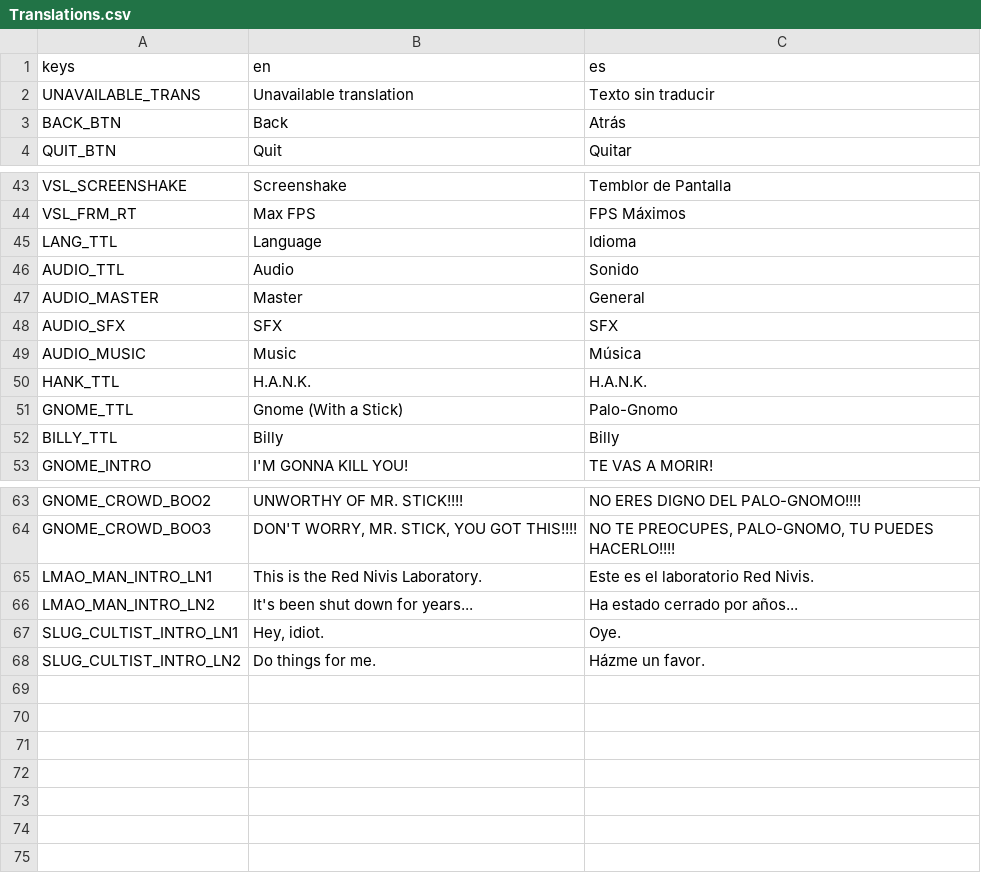
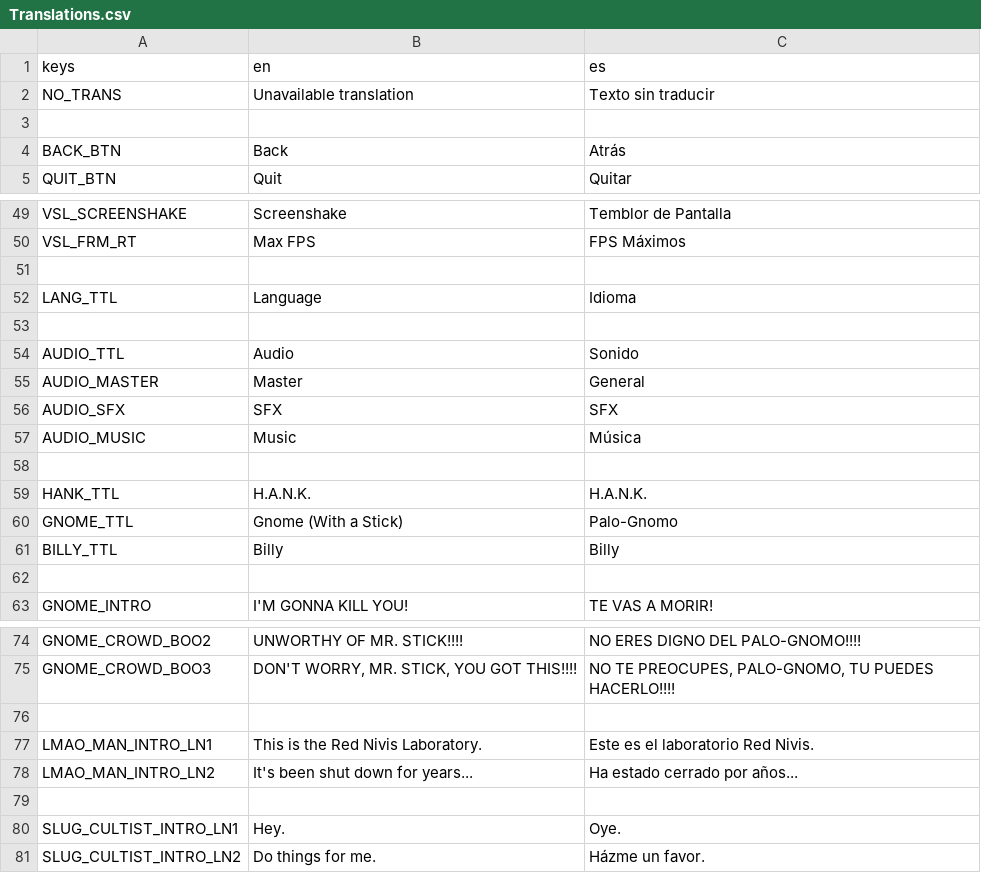
Before and after one commit to IAmCheeseman/red-nivis, a CSV file: Translations/Translations.csv, drawn as a sheet; only a part is shown, gaps mark what is left out; the diff covers the shown part only.

```diff
--- a/Translations/Translations.csv
+++ b/Translations/Translations.csv
@@ -1,3 +1,4 @@
 keys,en,es
-UNAVAILABLE_TRANS,Unavailable translation,Texto sin traducir
+NO_TRANS,Unavailable translation,Texto sin traducir
+,,
 BACK_BTN,Back,Atrás
@@ -44,3 +50,5 @@ VSL_SCREENSHAKE,Screenshake,Temblor de Pantalla
 VSL_FRM_RT,Max FPS,FPS Máximos
+,,
 LANG_TTL, Language, Idioma
+,,
 AUDIO_TTL, Audio, Sonido
@@ -49,2 +57,3 @@ AUDIO_SFX,SFX,SFX
 AUDIO_MUSIC,Music,Música
+,,
 HANK_TTL,H.A.N.K.,H.A.N.K.
@@ -52,2 +61,3 @@ GNOME_TTL,Gnome (With a Stick),Palo-Gnomo
 BILLY_TTL,Billy,Billy
+,,
 GNOME_INTRO,I'M GONNA KILL YOU!,TE VAS A MORIR!
@@ -64,5 +75,7 @@ GNOME_CROWD_BOO2,UNWORTHY OF MR. STICK!!!!,NO ERES DIGNO DEL PALO-GNOMO!!!!
 GNOME_CROWD_BOO3,"DON'T WORRY, MR. STICK, YOU GOT THIS!!!!","NO TE PREOCUPES, PALO-GNOMO, TU PUEDES HACERLO!!!!"
+,,
 LMAO_MAN_INTRO_LN1,This is the Red Nivis Laboratory.,Este es el laboratorio Red Nivis.
 LMAO_MAN_INTRO_LN2,It's been shut down for years...,Ha estado cerrado por años...
-SLUG_CULTIST_INTRO_LN1,"Hey, idiot.",Oye.
+,,
+SLUG_CULTIST_INTRO_LN1,Hey.,Oye.
 SLUG_CULTIST_INTRO_LN2,Do things for me.,Házme un favor.
```
Also changed, not shown: 6 added rows elsewhere in this file, 6 other files.
